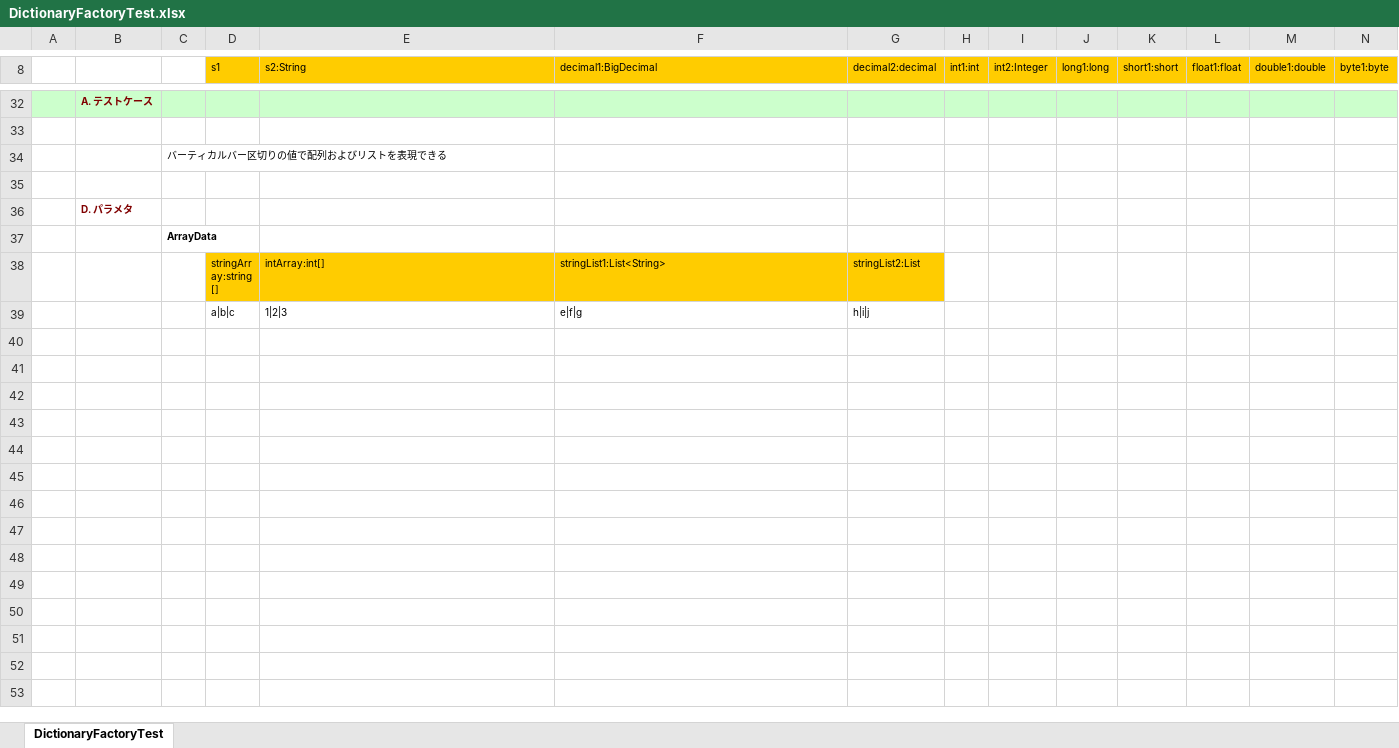
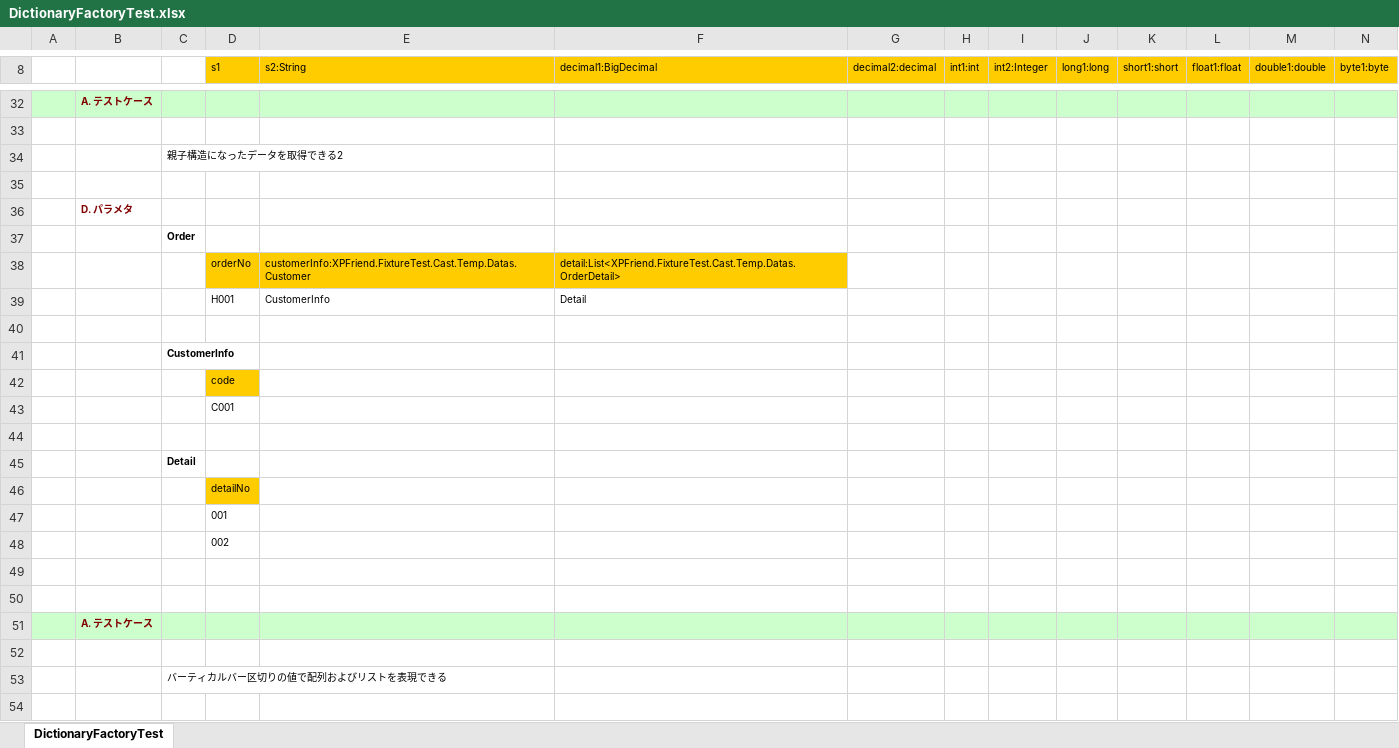
Before and after one commit to ototadana/FixtureBook, an Excel workbook: FixtureBookTest/FixtureTest/Cast/Temp/DictionaryFactoryTest.xlsx, sheet DictionaryFactoryTest, drawn as a sheet; only a part is shown, gaps mark what is left out; the shorter side is filled out with more unchanged rows; values as stored, in another font and other column widths than the file's, no borders; rows hold the shown columns only; the diff names each change by its address in the sheet, - before the commit and + after, or states it on an @@ line.

Commit message:
テストをもう少し増やす (#4) *   アセンブリバージョンを 2.1 に変更した。 *   カバレッジレポートのノイズ軽減のため Junk の sealed クラスを static に変更し、private コンストラクタを削除した。 *   カバレッジレポートのノイズ軽減のため、当分実装予定のない FileValidator.cs を削除した。 *   テスト追加     *   DictionaryFactoryTest にPOCO子オブジェクトの生成テストを追加。     *   XPFriend.Junk.* の未カバー部分のテストを追加。     *   Staff.Xlsx.XlsxUtil の未カバー部分のテストを追加。     *   Staff.Xlsx.XlsxWorksheetHandler 未カバー部分のテストを追加、メソッド名の誤りを修正。     *   Toolkit.PathUtil の未カバー部分のテストを追加。     *   DataSetValidator の未カバー部分のテストを追加。エラーメッセージの改善と間違いを修正。テーブル名未指定時の不具合修正。     *   Database の未カバー部分のテストを追加し、リファクタリングを実施。     *   ObjectValidatorBase の未カバー部分のテストを追加した。     *   ObjectOperatorBase の未カバー部分のテストを追加した。     *   Column の未カバー部分のテストを追加した。     *   DictionaryValidator の不要部分を削除した。     *   DataTableFactory の未カバー部分のテストを追加した。     *   PocoValidatorTest の一部を ObjectValidatorBaseTest に移動。     *   PocoValidator の未カバー部分のテストを追加した。     *   PocoValidator で間違った列名を指定した場合のエラーメッセージを改善した。     *   Validate<TException> で TException に Exception クラスを指定すると Exception が発生してもエラーにならないという不具合を修正。     *   ObjectFactoryBaseTest の未カバー部分のテストを追加した。     *   Assertie の未カバー部分のテストを追加した。

```diff
--- a/FixtureBookTest/FixtureTest/Cast/Temp/DictionaryFactoryTest.xlsx (sheet DictionaryFactoryTest)
+++ b/FixtureBookTest/FixtureTest/Cast/Temp/DictionaryFactoryTest.xlsx (sheet DictionaryFactoryTest)
+row 34:  |  | 親子構造になったデータを取得できる2
+row 35: (empty)
+row 36:  | D. パラメタ
+row 37:  |  | Order
+row 38:  |  |  | orderNo | customerInfo:XPFriend.FixtureTest.Cast.Temp.Datas.Customer | detail:List<XPFriend.FixtureTest.Cast.Temp.Datas.OrderDetail>
+row 39:  |  |  | H001 | CustomerInfo | Detail
+row 40: (empty)
+row 41:  |  | CustomerInfo
+row 42:  |  |  | code
+row 43:  |  |  | C001
+row 44: (empty)
+row 45:  |  | Detail
+row 46:  |  |  | detailNo
+row 47:  |  |  | 001
+row 48:  |  |  | 002
+row 49: (empty)
+row 50: (empty)
+row 51:  | A. テストケース
+row 52: (empty)
```
Also changed, not shown: FixtureBookTest/FixtureTest/Cast/Temp/DataSetValidatorTest.xlsx, FixtureBookTest/FixtureTest/Cast/Temp/DatabaseUpdaterTest.xlsx, 52 other files.
